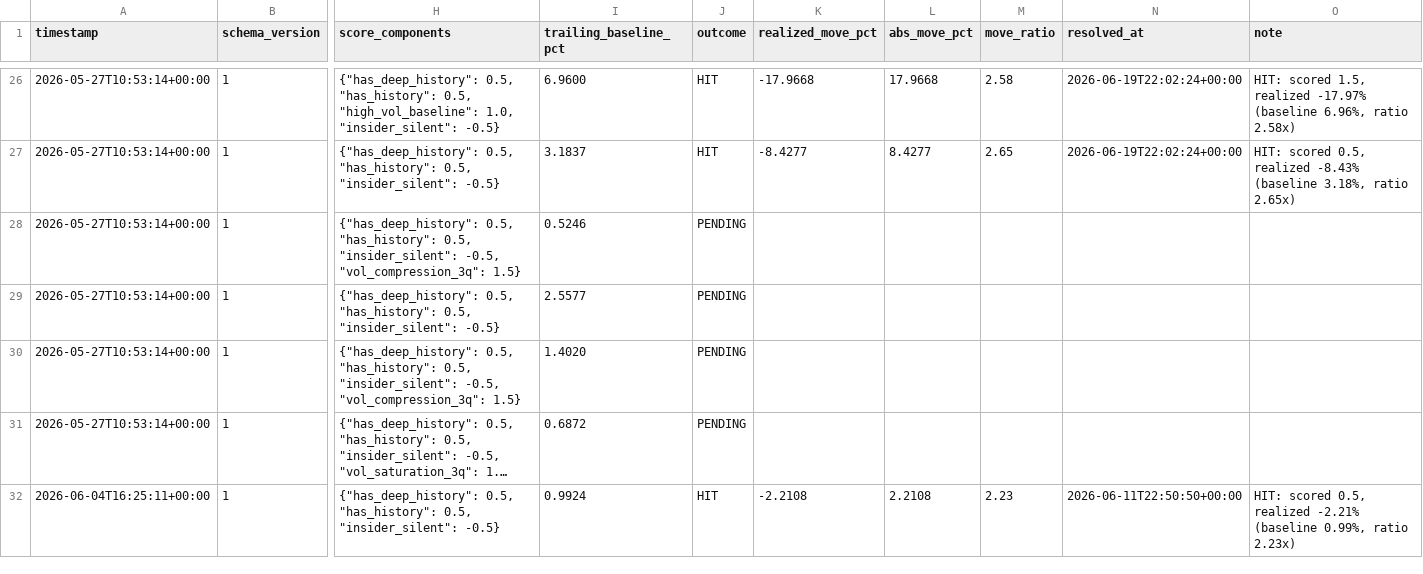
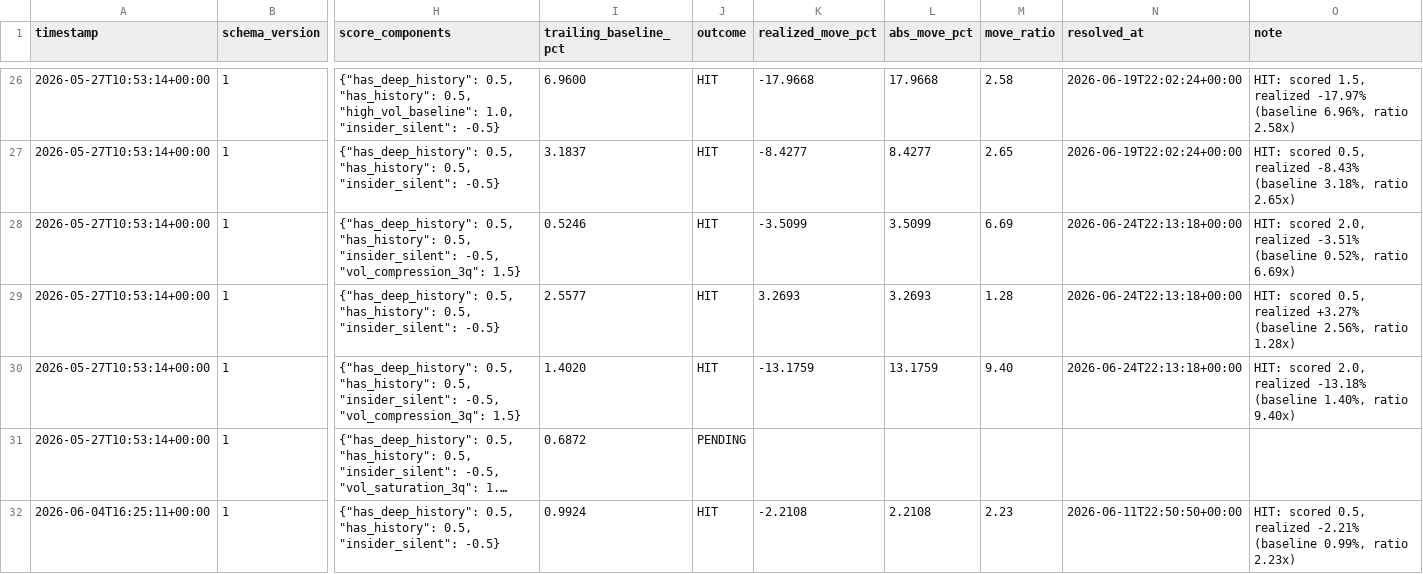
Before and after one commit to pawarraj8888/catalyst-engine, a CSV file: live_log/calls.csv, drawn as a sheet; only a part is shown, gaps mark what is left out; long unchanged cells end in …; the diff names each change by its address in the sheet, - before the commit and + after, or states it on an @@ line.

```diff
--- a/live_log/calls.csv
+++ b/live_log/calls.csv
-J28:J30 (outcome): PENDING
+J28:J30 (outcome): HIT
-K28 (realized_move_pct): (empty)
+K28 (realized_move_pct): -3.5099
-L28 (abs_move_pct): (empty)
+L28 (abs_move_pct): 3.5099
-M28 (move_ratio): (empty)
+M28 (move_ratio): 6.69
-N28:N30 (resolved_at): (empty)
+N28:N30 (resolved_at): 2026-06-24T22:13:18+00:00
-O28 (note): (empty)
+O28 (note): HIT: scored 2.0, realized -3.51% (baseline 0.52%, ratio 6.69x)
-K29 (realized_move_pct): (empty)
+K29 (realized_move_pct): 3.2693
-L29 (abs_move_pct): (empty)
+L29 (abs_move_pct): 3.2693
-M29 (move_ratio): (empty)
+M29 (move_ratio): 1.28
-O29 (note): (empty)
+O29 (note): HIT: scored 0.5, realized +3.27% (baseline 2.56%, ratio 1.28x)
-K30 (realized_move_pct): (empty)
+K30 (realized_move_pct): -13.1759
-L30 (abs_move_pct): (empty)
+L30 (abs_move_pct): 13.1759
-M30 (move_ratio): (empty)
+M30 (move_ratio): 9.40
-O30 (note): (empty)
+O30 (note): HIT: scored 2.0, realized -13.18% (baseline 1.40%, ratio 9.40x)
```
Also changed, not shown: 1 other file.
